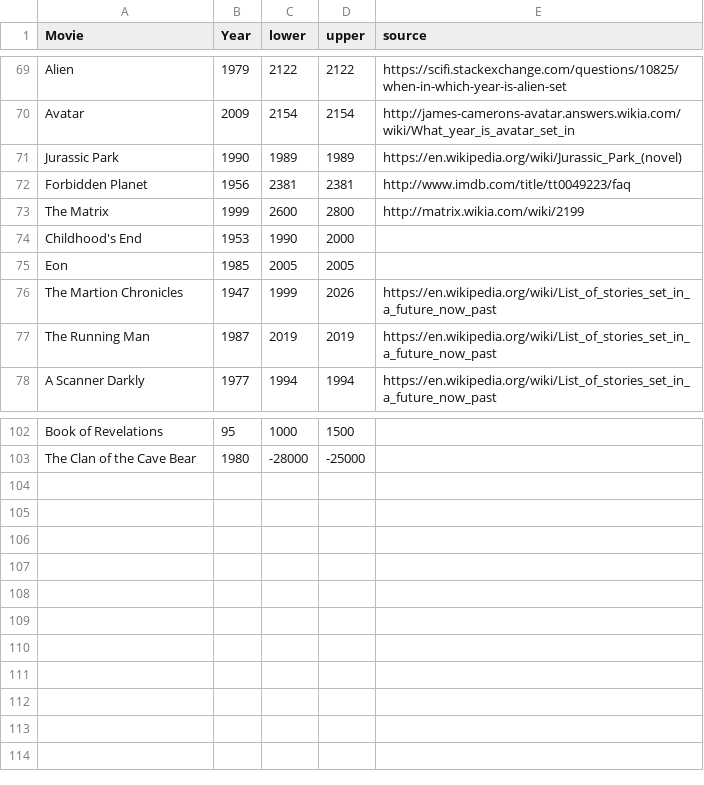
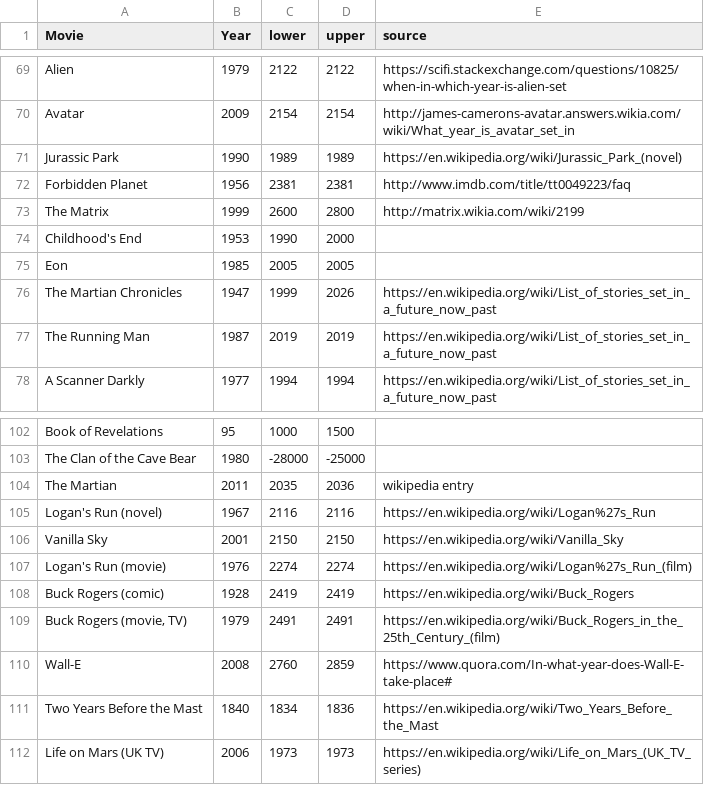
Before and after one commit to tomhopper/Stories_of_the_Past_and_Future, a CSV file: data-raw/stories.csv, drawn as a sheet; only a part is shown, gaps mark what is left out.

Commit message:
Reformat saved figures to fill the printed page. Added entries to stories.

```diff
--- a/data-raw/stories.csv
+++ b/data-raw/stories.csv
@@ -76,3 +76,3 @@
 "Eon",1985,2005,2005,
-"The Martion Chronicles",1947,1999,2026,"https://en.wikipedia.org/wiki/List_of_stories_set_in_a_future_now_past"
+"The Martian Chronicles",1947,1999,2026,"https://en.wikipedia.org/wiki/List_of_stories_set_in_a_future_now_past"
 "The Running Man",1987,2019,2019,"https://en.wikipedia.org/wiki/List_of_stories_set_in_a_future_now_past"
@@ -104 +104,10 @@
 "The Clan of the Cave Bear",1980,-28000,-25000,
+"The Martian",2011,2035,2036,"wikipedia entry"
+"Logan's Run (novel)",1967,2116,2116,"https://en.wikipedia.org/wiki/Logan%27s_Run"
+"Vanilla Sky",2001,2150,2150,"https://en.wikipedia.org/wiki/Vanilla_Sky"
+"Logan's Run (movie)",1976,2274,2274,"https://en.wikipedia.org/wiki/Logan%27s_Run_(film)"
+"Buck Rogers (comic)",1928,2419,2419,"https://en.wikipedia.org/wiki/Buck_Rogers"
+"Buck Rogers (movie, TV)",1979,2491,2491,"https://en.wikipedia.org/wiki/Buck_Rogers_in_the_25th_Century_(film)"
+"Wall-E",2008,2760,2859,"https://www.quora.com/In-what-year-does-Wall-E-take-place#"
+"Two Years Before the Mast",1840,1834,1836,"https://en.wikipedia.org/wiki/Two_Years_Before_the_Mast"
+"Life on Mars (UK TV)",2006,1973,1973,"https://en.wikipedia.org/wiki/Life_on_Mars_(UK_TV_series)"
```
Also changed, not shown: 3 other files.
